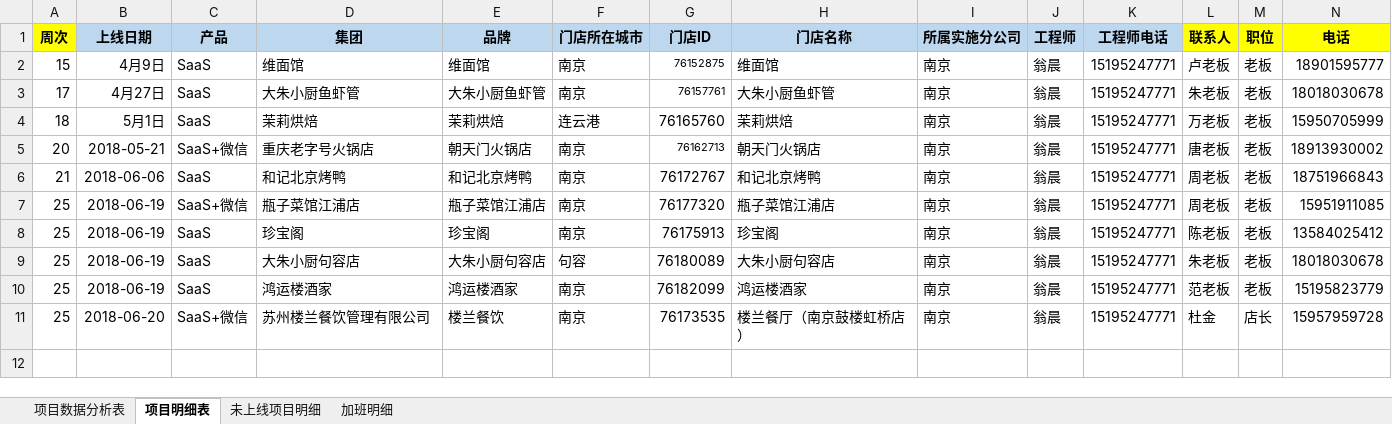
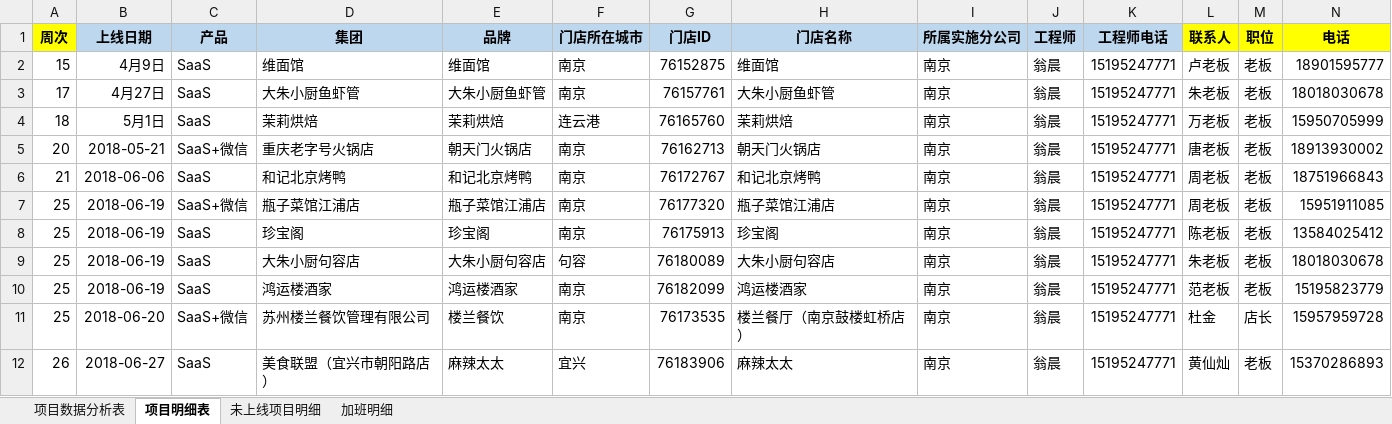
Before and after one commit to zhanglei601396810/NanJing, an Excel workbook: 周数据/《实施上线数据统计表》-翁晨.xlsx, sheet 项目明细表, drawn as a sheet; only a part is shown; values as stored, in another font and other column widths than the file's, no borders; rows hold the shown columns only; the diff names each change by its address in the sheet, - before the commit and + after, or states it on an @@ line.

```diff
--- a/周数据/《实施上线数据统计表》-翁晨.xlsx (sheet 项目明细表)
+++ b/周数据/《实施上线数据统计表》-翁晨.xlsx (sheet 项目明细表)
@@ G2:G3 text size: larger @@
@@ G5 text size: larger @@
+row 12: 26 | 2018-06-27 | SaaS | 美食联盟（宜兴市朝阳路店） | 麻辣太太 | 宜兴 | 76183906 | 麻辣太太 | 南京 | 翁晨 | 15195247771 | 黄仙灿 | 老板 | 15370286893
```
Also changed, not shown: sheet 项目数据分析表, sheet 未上线项目明细, sheet 加班明细.
